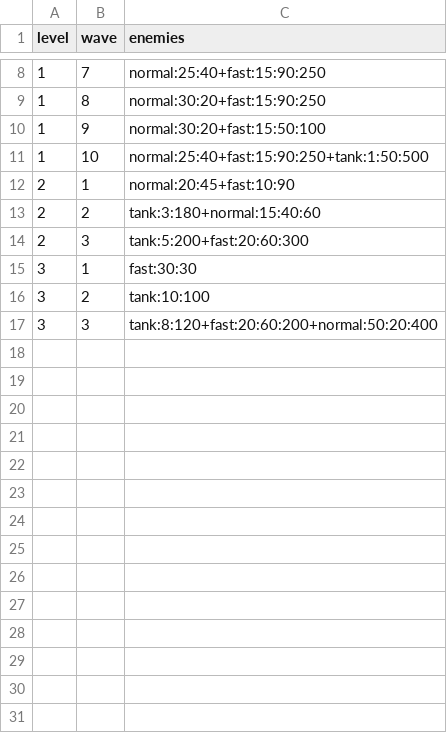
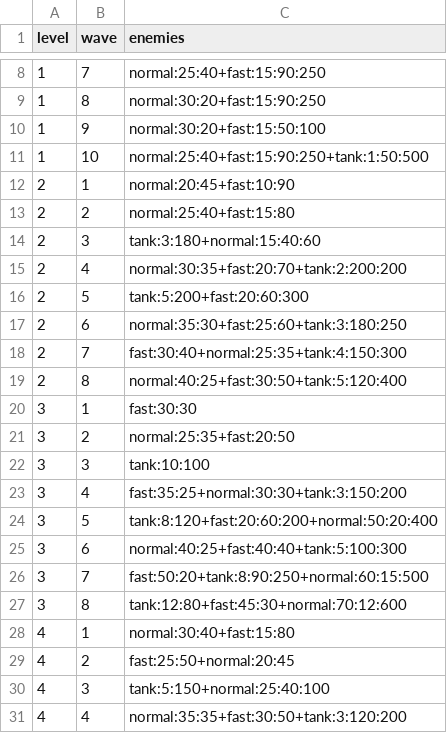
Before and after one commit to PetitPois101/tower-defence, a CSV file: waves.csv, drawn as a sheet; only a part is shown, gaps mark what is left out; the diff covers the shown part only.

Commit message:
Add more waves to existing levels and create 3 new levels (4, 5, 6)

```diff
--- a/waves.csv
+++ b/waves.csv
@@ -12,6 +12,20 @@ level,wave,enemies
 2,1,normal:20:45+fast:10:90
-2,2,tank:3:180+normal:15:40:60
-2,3,tank:5:200+fast:20:60:300
+2,2,normal:25:40+fast:15:80
+2,3,tank:3:180+normal:15:40:60
+2,4,normal:30:35+fast:20:70+tank:2:200:200
+2,5,tank:5:200+fast:20:60:300
+2,6,normal:35:30+fast:25:60+tank:3:180:250
+2,7,fast:30:40+normal:25:35+tank:4:150:300
+2,8,normal:40:25+fast:30:50+tank:5:120:400
 3,1,fast:30:30
-3,2,tank:10:100
-3,3,tank:8:120+fast:20:60:200+normal:50:20:400
+3,2,normal:25:35+fast:20:50
+3,3,tank:10:100
+3,4,fast:35:25+normal:30:30+tank:3:150:200
+3,5,tank:8:120+fast:20:60:200+normal:50:20:400
+3,6,normal:40:25+fast:40:40+tank:5:100:300
+3,7,fast:50:20+tank:8:90:250+normal:60:15:500
+3,8,tank:12:80+fast:45:30+normal:70:12:600
+4,1,normal:30:40+fast:15:80
+4,2,fast:25:50+normal:20:45
+4,3,tank:5:150+normal:25:40:100
+4,4,normal:35:35+fast:30:50+tank:3:120:200
```
Also changed, not shown: 20 added rows elsewhere in this file, levels.csv.
